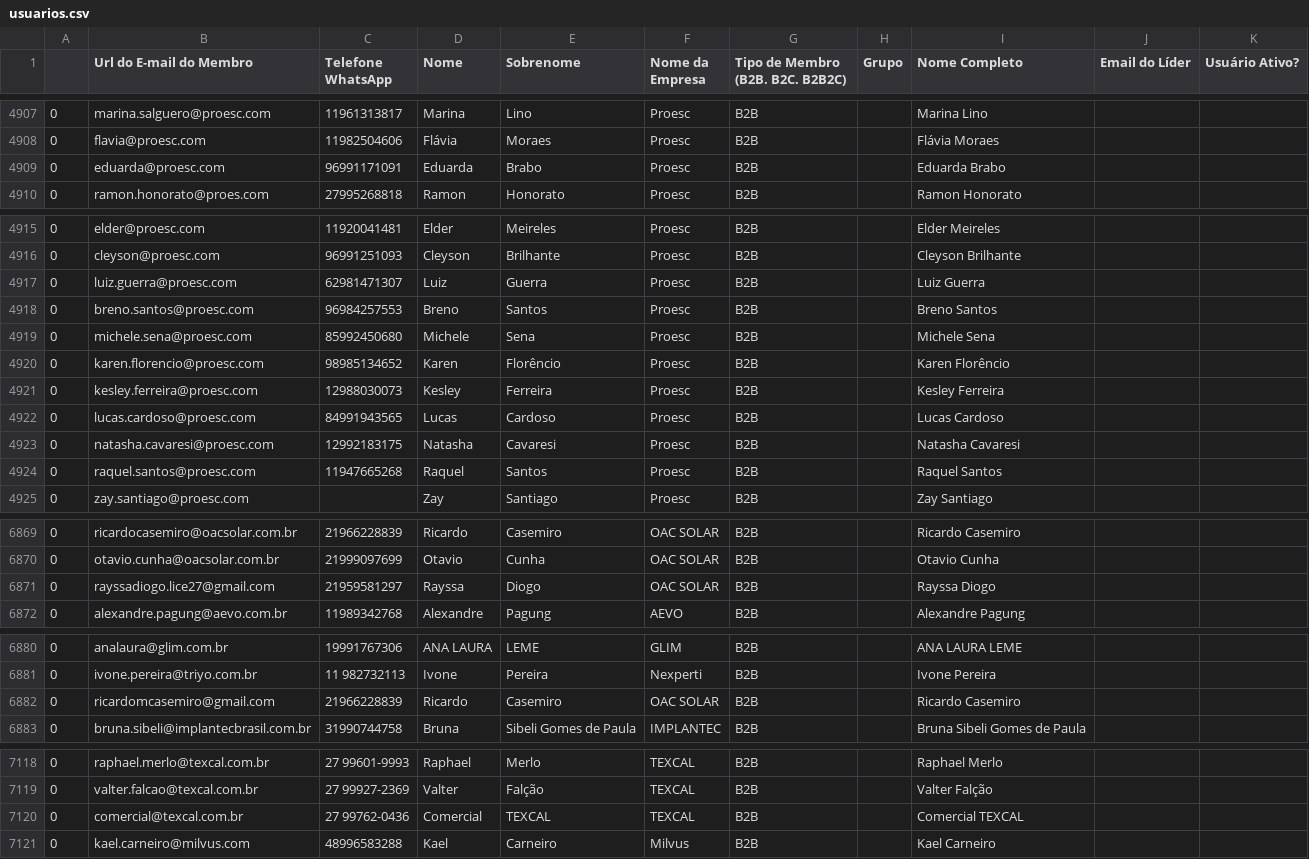
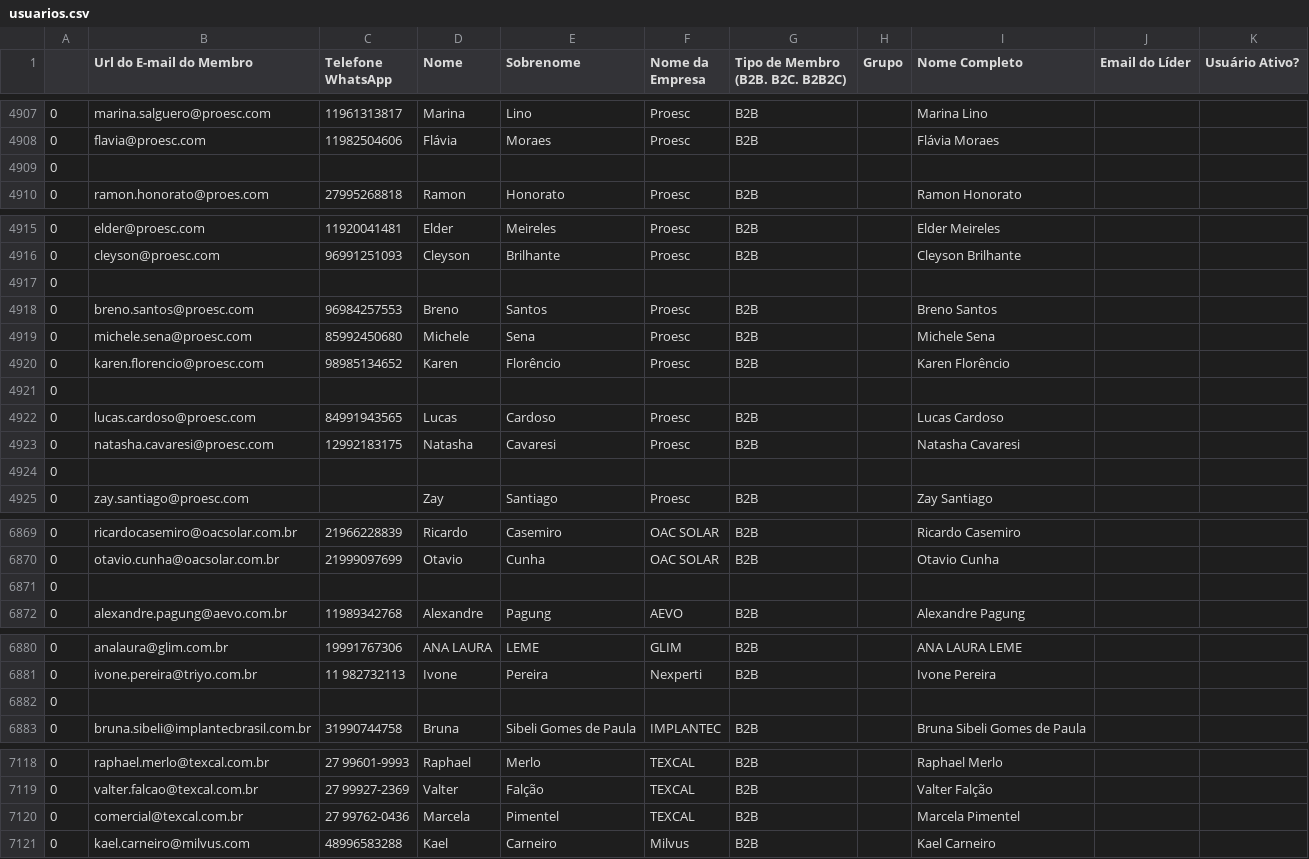
Before and after one commit to guiweissbock-cpu/reimplantacao-pipe, a CSV file: usuarios.csv, drawn as a sheet; only a part is shown, gaps mark what is left out; the diff covers the shown part only.

```diff
--- a/usuarios.csv
+++ b/usuarios.csv
@@ -4908,3 +4908,3 @@
 0,flavia@proesc.com,11982504606,Flávia,Moraes,Proesc,B2B,,Flávia Moraes,,
-0,eduarda@proesc.com,96991171091,Eduarda,Brabo,Proesc,B2B,,Eduarda Brabo,,
+0,,,,,,,,,,
 0,ramon.honorato@proes.com,27995268818,Ramon,Honorato,Proesc,B2B,,Ramon Honorato,,
@@ -4916,3 +4916,3 @@
 0,cleyson@proesc.com,96991251093,Cleyson,Brilhante,Proesc,B2B,,Cleyson Brilhante,,
-0,luiz.guerra@proesc.com,62981471307,Luiz,Guerra,Proesc,B2B,,Luiz Guerra,,
+0,,,,,,,,,,
 0,breno.santos@proesc.com,96984257553,Breno,Santos,Proesc,B2B,,Breno Santos,,
@@ -4920,6 +4920,6 @@
 0,karen.florencio@proesc.com,98985134652,Karen,Florêncio,Proesc,B2B,,Karen Florêncio,,
-0,kesley.ferreira@proesc.com,12988030073,Kesley,Ferreira,Proesc,B2B,,Kesley Ferreira,,
+0,,,,,,,,,,
 0,lucas.cardoso@proesc.com,84991943565,Lucas,Cardoso,Proesc,B2B,,Lucas Cardoso,,
 0,natasha.cavaresi@proesc.com,12992183175,Natasha,Cavaresi,Proesc,B2B,,Natasha Cavaresi,,
-0,raquel.santos@proesc.com,11947665268,Raquel,Santos,Proesc,B2B,,Raquel Santos,,
+0,,,,,,,,,,
 0,zay.santiago@proesc.com,,Zay,Santiago,Proesc,B2B,,Zay Santiago,,
@@ -6870,3 +6870,3 @@
 0,otavio.cunha@oacsolar.com.br,21999097699,Otavio,Cunha,OAC SOLAR,B2B,,Otavio Cunha,,
-0,rayssadiogo.lice27@gmail.com,21959581297,Rayssa,Diogo,OAC SOLAR,B2B,,Rayssa Diogo,,
+0,,,,,,,, ,,
 0,alexandre.pagung@aevo.com.br,11989342768,Alexandre,Pagung,AEVO,B2B,,Alexandre Pagung,,
@@ -6881,3 +6881,3 @@
 0,ivone.pereira@triyo.com.br,11 982732113,Ivone,Pereira,Nexperti,B2B,,Ivone Pereira,,
-0,ricardomcasemiro@gmail.com,21966228839,Ricardo,Casemiro,OAC SOLAR,B2B,,Ricardo Casemiro,,
+0,,,,,,,,,,
 0,bruna.sibeli@implantecbrasil.com.br,31990744758,Bruna,Sibeli Gomes de Paula,IMPLANTEC,B2B,,Bruna Sibeli Gomes de Paula,,
@@ -7119,3 +7119,3 @@
 0,valter.falcao@texcal.com.br,27 99927-2369,Valter,Falção,TEXCAL,B2B,,Valter Falção,,
-0,comercial@texcal.com.br,27 99762-0436,Comercial,TEXCAL,TEXCAL,B2B,,Comercial TEXCAL,,
+0,comercial@texcal.com.br,27 99762-0436,Marcela,Pimentel,TEXCAL,B2B,,Marcela Pimentel,,
 0,kael.carneiro@milvus.com,48996583288,Kael,Carneiro,Milvus,B2B,,Kael Carneiro,,
```
Also changed, not shown: 53 edited cells elsewhere in this file, clientes.csv, 2 other files.
